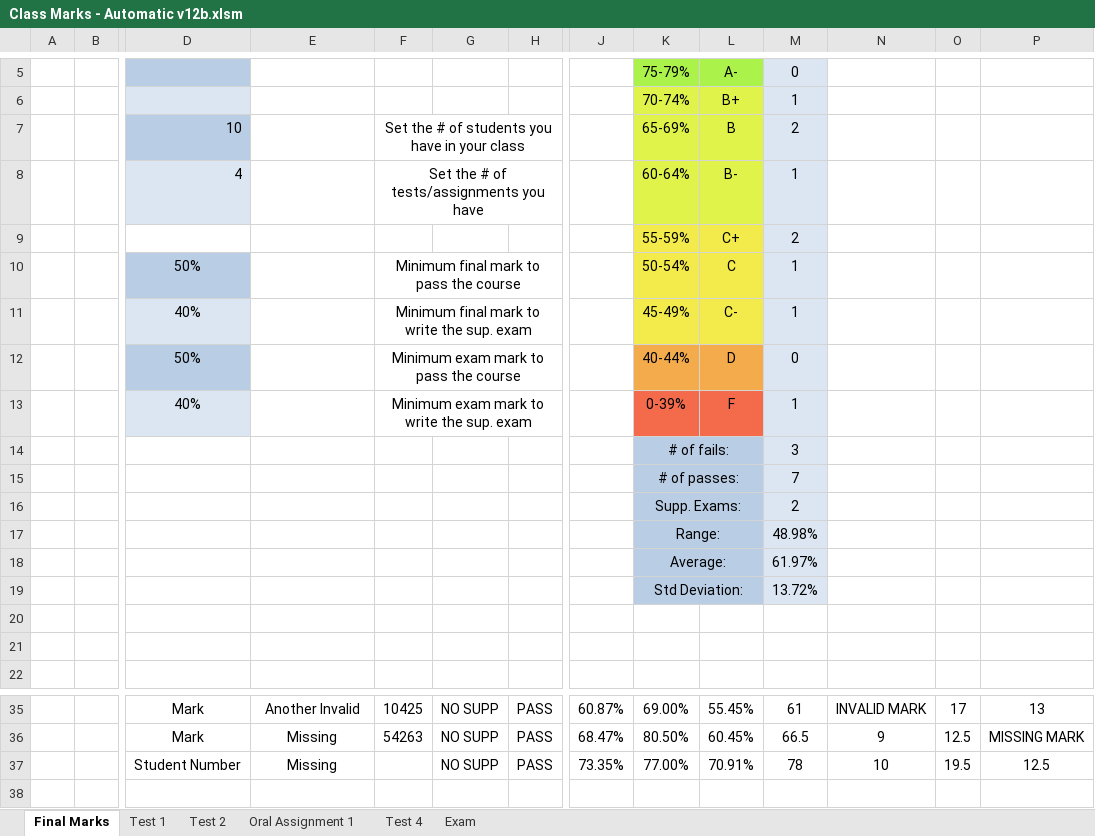
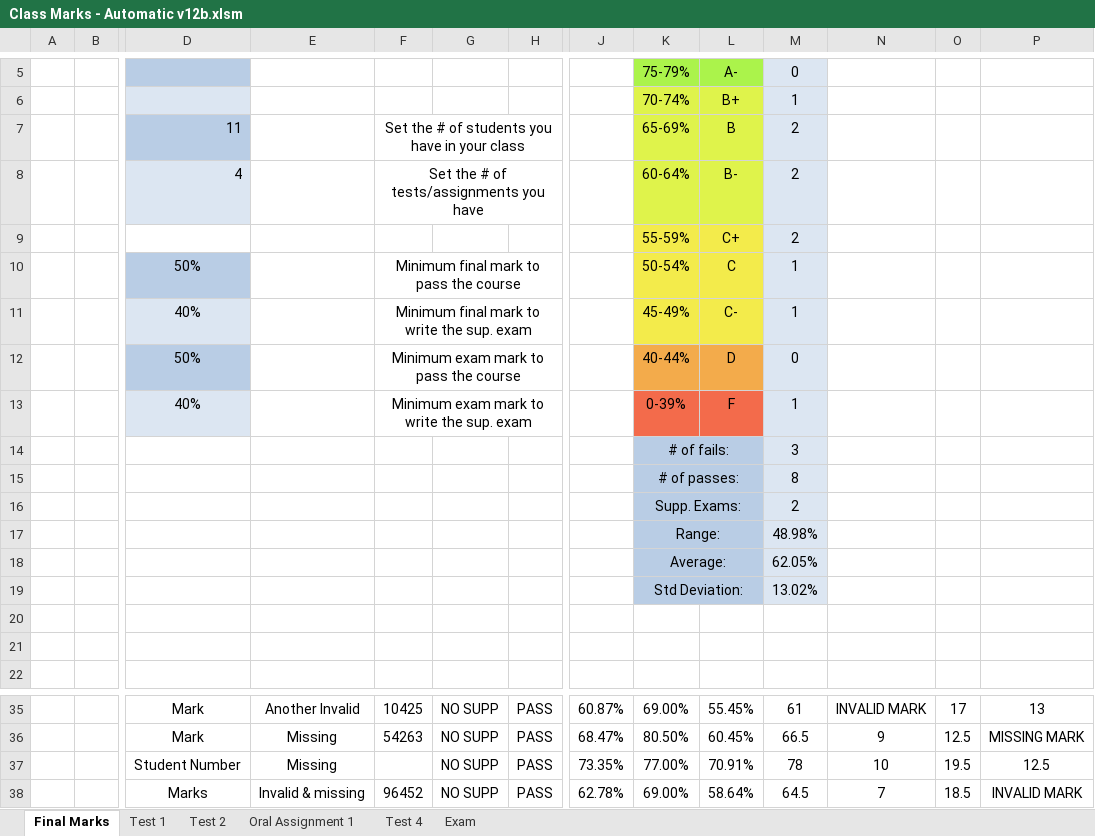
Before and after one commit to JordanScarrott/StudentExcelSheet, an Excel workbook: Class Marks - Automatic v12b.xlsm, sheet Final Marks, drawn as a sheet; only a part is shown, gaps mark what is left out; values as stored, in another font and other column widths than the file's, no borders; charts and pictures and conditional formats not drawn; rows hold the shown columns only; the diff names each change by its address in the sheet, - before the commit and + after, or states it on an @@ line.

Commit message:
Added another test student
This student has a missing mark, mark in an empty column, and a mark that is out of bounds in the same test.

```diff
--- a/Class Marks - Automatic v12b.xlsm (sheet Final Marks)
+++ b/Class Marks - Automatic v12b.xlsm (sheet Final Marks)
-D7: 10
+D7: 11
-M8: 1
+M8: 2
-M15: 7
+M15: 8
-M18: 61.97%
+M18: 62.05%
-M19: 13.72%
+M19: 13.02%
+row 38:  |  | Marks | Invalid & missing | 96452 | NO SUPP | PASS | 62.78% | 69.00% | 58.64% | 64.5 | 7 | 18.5 | INVALID MARK
```
Also changed, not shown: sheet Oral Assignment 1, sheet Test 2, sheet Test 1, sheet Exam, sheet Test 4, formulas that keep their value.
